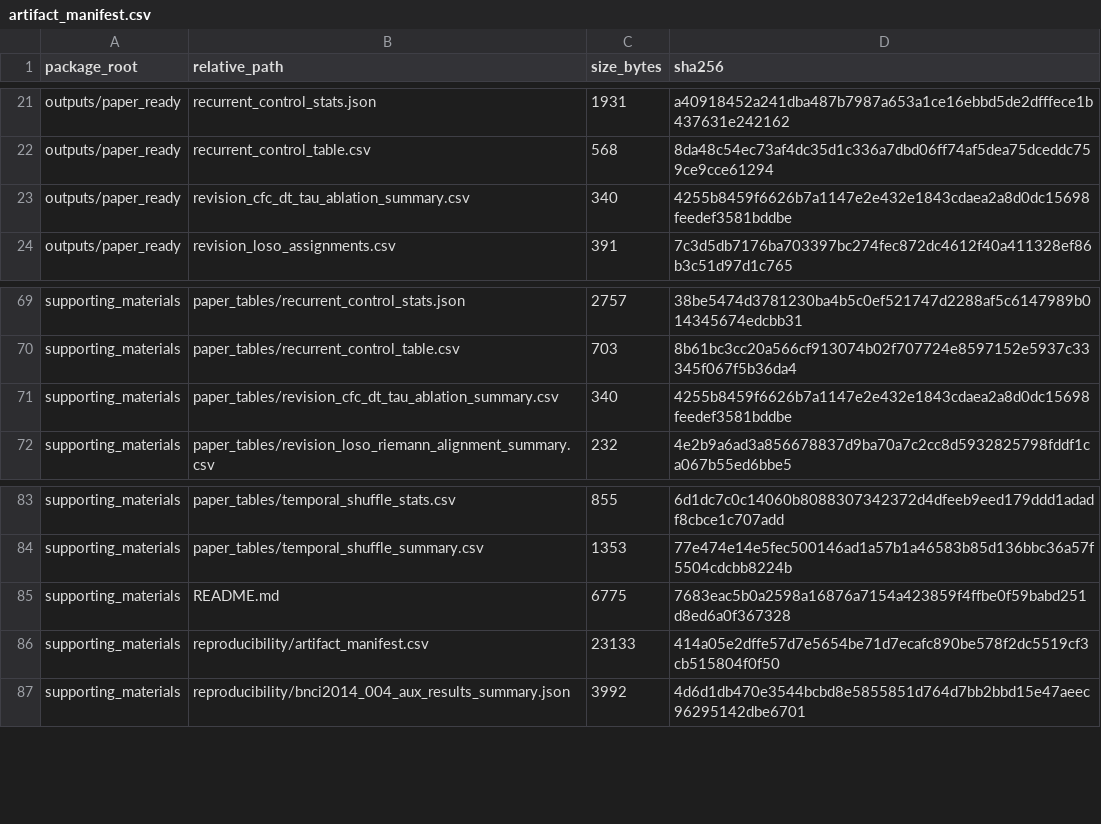
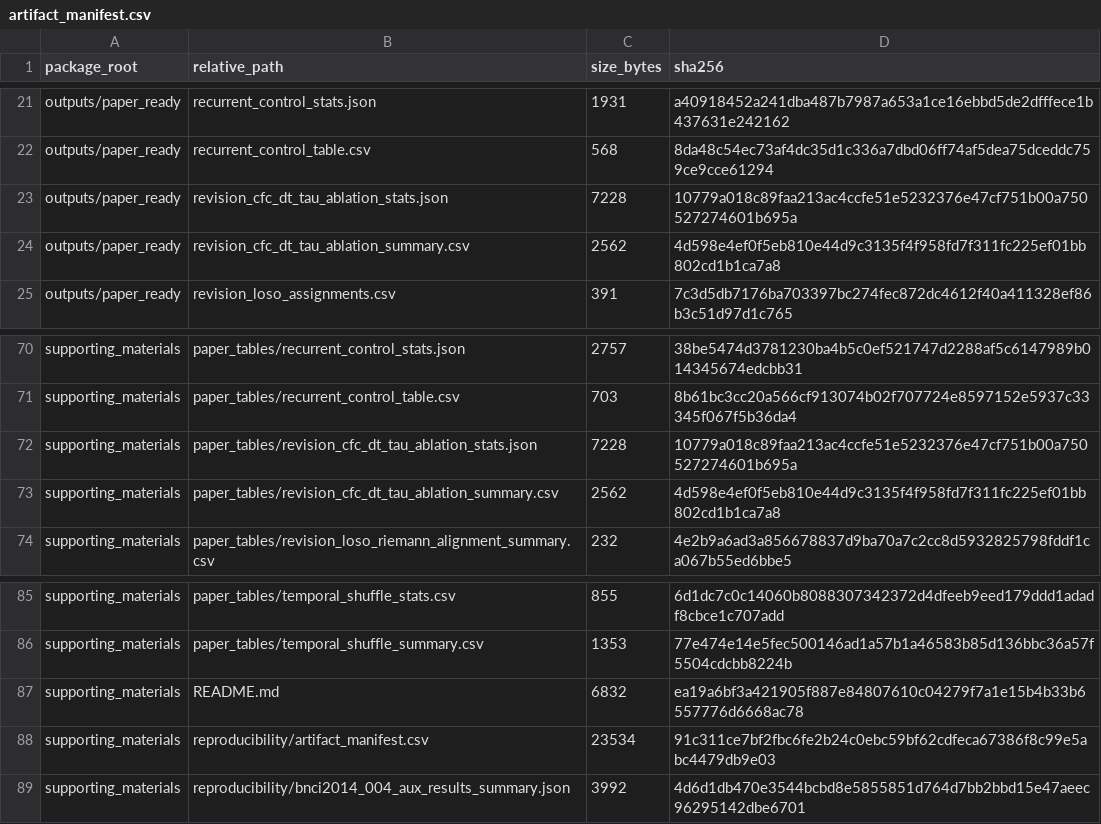
Before and after one commit to NJNAN/temporal-adaptivity-mi-eeg, a CSV file: supporting_materials/reproducibility/artifact_manifest.csv, drawn as a sheet; only a part is shown, gaps mark what is left out.

```diff
--- a/supporting_materials/reproducibility/artifact_manifest.csv
+++ b/supporting_materials/reproducibility/artifact_manifest.csv
@@ -22,3 +22,4 @@ outputs/paper_ready,recurrent_control_stats.json,1931,a40918452a241dba487b7987a6
 outputs/paper_ready,recurrent_control_table.csv,568,8da48c54ec73af4dc35d1c336a7dbd06ff74af5dea75dceddc759ce9cce61294
-outputs/paper_ready,revision_cfc_dt_tau_ablation_summary.csv,340,4255b8459f6626b7a1147e2e432e1843cdaea2a8d0dc15698feedef3581bddbe
+outputs/paper_ready,revision_cfc_dt_tau_ablation_stats.json,7228,10779a018c89faa213ac4ccfe51e5232376e47cf751b00a750527274601b695a
+outputs/paper_ready,revision_cfc_dt_tau_ablation_summary.csv,2562,4d598e4ef0f5eb810e44d9c3135f4f958fd7f311fc225ef01bb802cd1b1ca7a8
 outputs/paper_ready,revision_loso_assignments.csv,391,7c3d5db7176ba703397bc274fec872dc4612f40a411328ef86b3c51d97d1c765
@@ -70,3 +71,4 @@ supporting_materials,paper_tables/recurrent_control_stats.json,2757,38be5474d378
 supporting_materials,paper_tables/recurrent_control_table.csv,703,8b61bc3cc20a566cf913074b02f707724e8597152e5937c33345f067f5b36da4
-supporting_materials,paper_tables/revision_cfc_dt_tau_ablation_summary.csv,340,4255b8459f6626b7a1147e2e432e1843cdaea2a8d0dc15698feedef3581bddbe
+supporting_materials,paper_tables/revision_cfc_dt_tau_ablation_stats.json,7228,10779a018c89faa213ac4ccfe51e5232376e47cf751b00a750527274601b695a
+supporting_materials,paper_tables/revision_cfc_dt_tau_ablation_summary.csv,2562,4d598e4ef0f5eb810e44d9c3135f4f958fd7f311fc225ef01bb802cd1b1ca7a8
 supporting_materials,paper_tables/revision_loso_riemann_alignment_summary.csv,232,4e2b9a6ad3a856678837d9ba70a7c2cc8d5932825798fddf1ca067b55ed6bbe5
@@ -84,4 +86,4 @@ supporting_materials,paper_tables/temporal_shuffle_stats.csv,855,6d1dc7c0c14060b
 supporting_materials,paper_tables/temporal_shuffle_summary.csv,1353,77e474e14e5fec500146ad1a57b1a46583b85d136bbc36a57f5504cdcbb8224b
-supporting_materials,README.md,6775,7683eac5b0a2598a16876a7154a423859f4ffbe0f59babd251d8ed6a0f367328
-supporting_materials,reproducibility/artifact_manifest.csv,23133,414a05e2dffe57d7e5654be71d7ecafc890be578f2dc5519cf3cb515804f0f50
+supporting_materials,README.md,6832,ea19a6bf3a421905f887e84807610c04279f7a1e15b4b33b6557776d6668ac78
+supporting_materials,reproducibility/artifact_manifest.csv,23534,91c311ce7bf2fbc6fe2b24c0ebc59bf62cdfeca67386f8c99e5abc4479db9e03
 supporting_materials,reproducibility/bnci2014_004_aux_results_summary.json,3992,4d6d1db470e3544bcbd8e5855851d764d7bb2bbd15e47aeec96295142dbe6701
```
Also changed, not shown: supporting_materials/paper_tables/revision_cfc_dt_tau_ablation_summary.csv, 4 other files.
